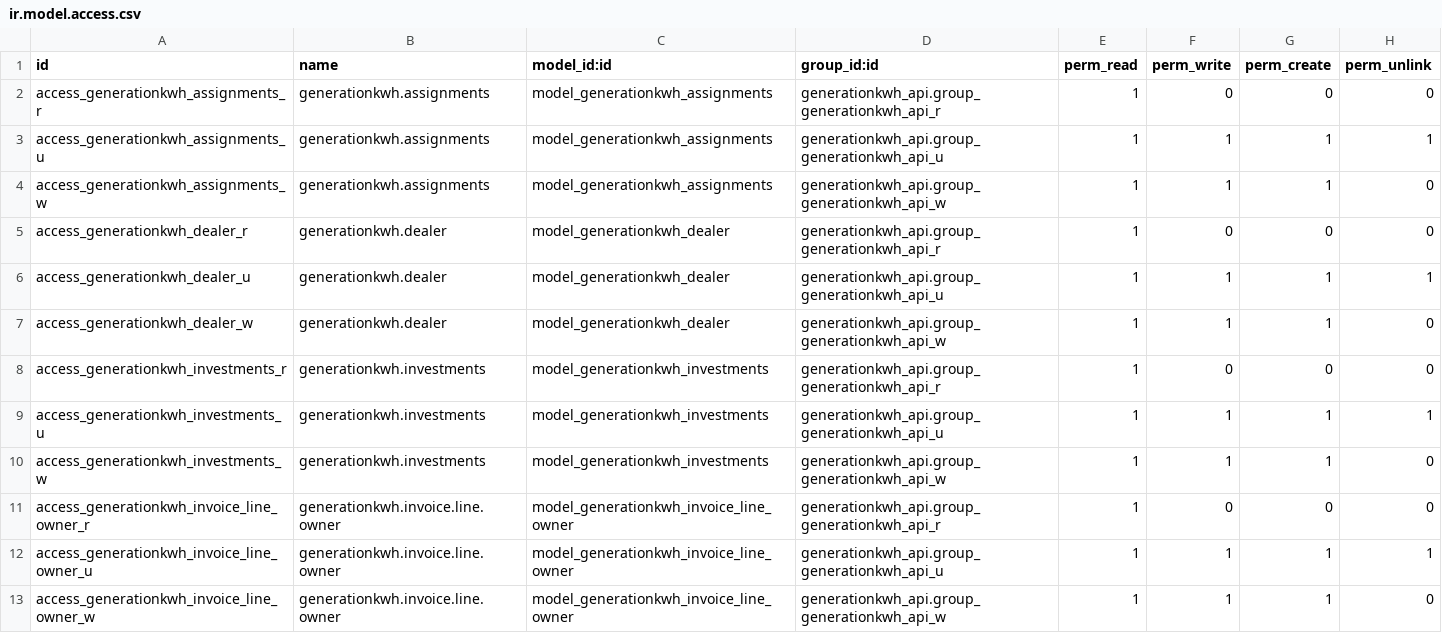
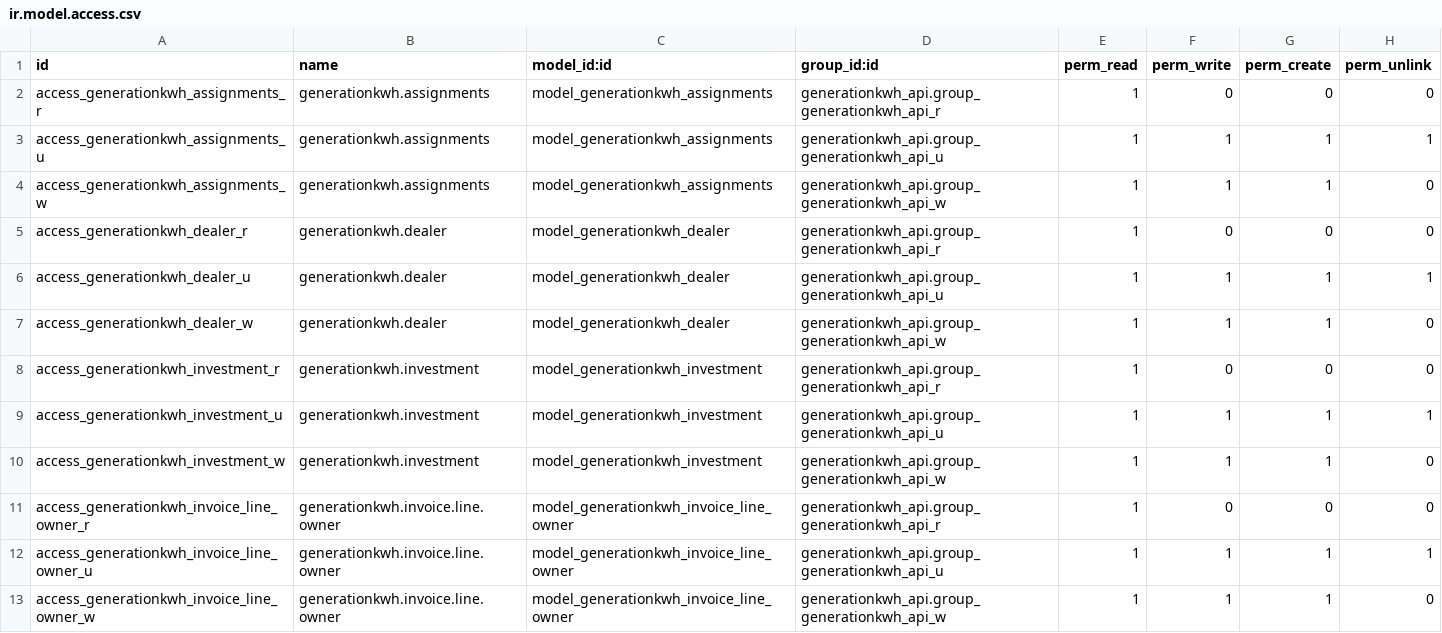
Before and after one commit to Som-Energia/somenergia-generationkwh, a CSV file: generationkwh_api/security/ir.model.access.csv, drawn as a sheet; only a part is shown.

Commit message:
investments -> investment

```diff
--- a/generationkwh_api/security/ir.model.access.csv
+++ b/generationkwh_api/security/ir.model.access.csv
@@ -7,5 +7,5 @@ id,name,model_id:id,group_id:id,perm_read,perm_write,perm_create,perm_unlink
 "access_generationkwh_dealer_w","generationkwh.dealer","model_generationkwh_dealer","generationkwh_api.group_generationkwh_api_w",1,1,1,0
-"access_generationkwh_investments_r","generationkwh.investments","model_generationkwh_investments","generationkwh_api.group_generationkwh_api_r",1,0,0,0
-"access_generationkwh_investments_u","generationkwh.investments","model_generationkwh_investments","generationkwh_api.group_generationkwh_api_u",1,1,1,1
-"access_generationkwh_investments_w","generationkwh.investments","model_generationkwh_investments","generationkwh_api.group_generationkwh_api_w",1,1,1,0
+"access_generationkwh_investment_r","generationkwh.investment","model_generationkwh_investment","generationkwh_api.group_generationkwh_api_r",1,0,0,0
+"access_generationkwh_investment_u","generationkwh.investment","model_generationkwh_investment","generationkwh_api.group_generationkwh_api_u",1,1,1,1
+"access_generationkwh_investment_w","generationkwh.investment","model_generationkwh_investment","generationkwh_api.group_generationkwh_api_w",1,1,1,0
 "access_generationkwh_invoice_line_owner_r","generationkwh.invoice.line.owner","model_generationkwh_invoice_line_owner","generationkwh_api.group_generationkwh_api_r",1,0,0,0
```
Also changed, not shown: 4 other files.
